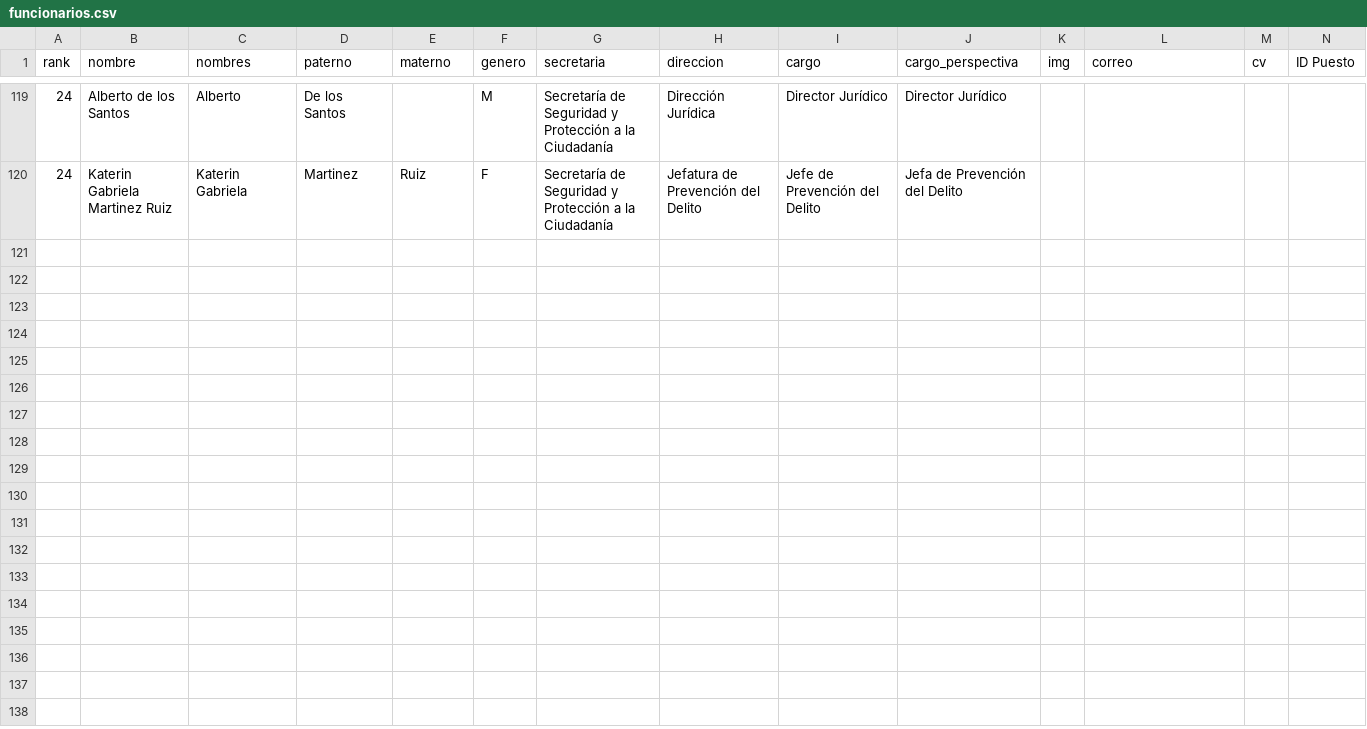
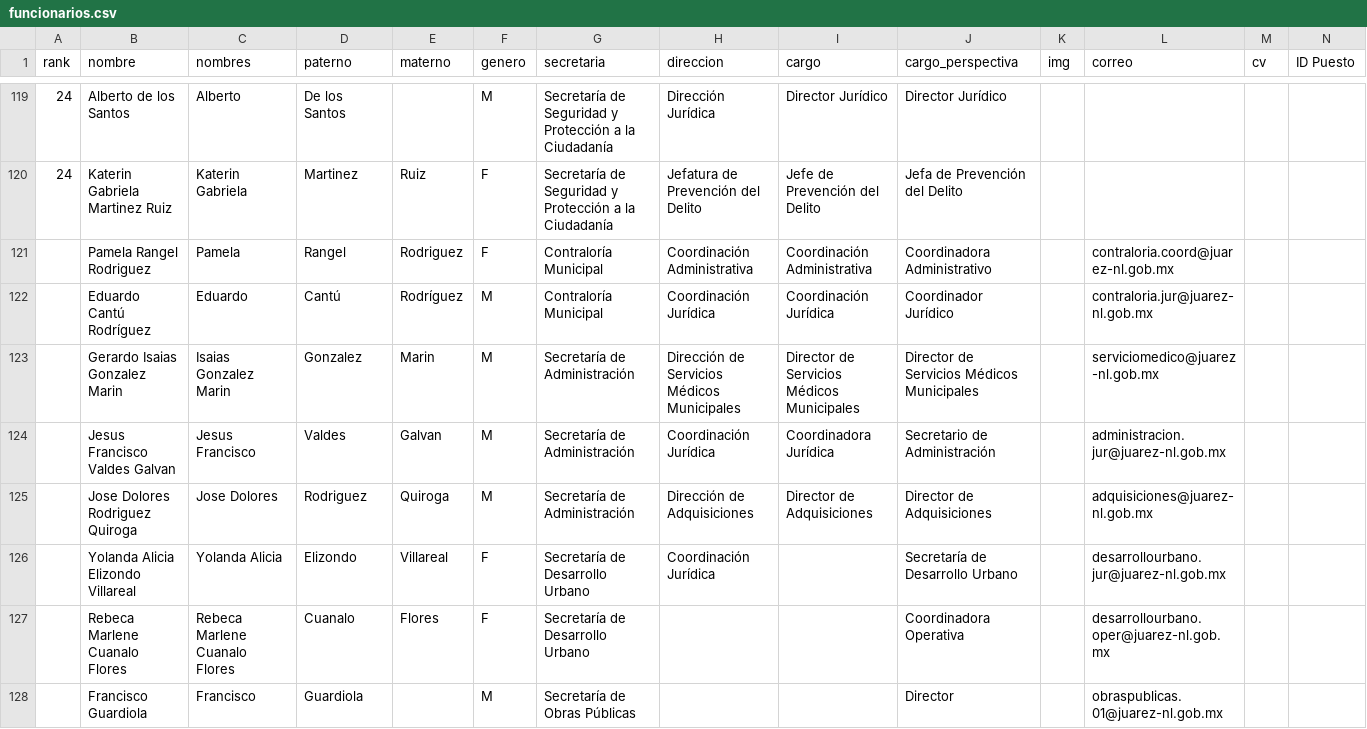
Before and after one commit to velverconsulting/soyjuarense-public, a CSV file: funcionarios.csv, drawn as a sheet; only a part is shown, gaps mark what is left out; rows hold the shown columns only; the diff names each change by its address in the sheet, - before the commit and + after, or states it on an @@ line.

Commit message:
Updated file with CSV data from Google Sheets on 2024-11-15T21:29:59.914Z

```diff
--- a/funcionarios.csv
+++ b/funcionarios.csv
+row 121:  | Pamela Rangel Rodriguez | Pamela | Rangel | Rodriguez | F | Contraloría Municipal | Coordinación Administrativa | Coordinación Administrativa | Coordinadora Administrativo |  | contraloria.coord@juarez-nl.gob.mx
+row 122:  | Eduardo Cantú Rodríguez | Eduardo | Cantú | Rodríguez | M | Contraloría Municipal | Coordinación Jurídica | Coordinación Jurídica | Coordinador Jurídico |  | contraloria.jur@juarez-nl.gob.mx
+row 123:  | Gerardo Isaias Gonzalez Marin | Isaias Gonzalez Marin | Gonzalez | Marin | M | Secretaría de Administración | Dirección de Servicios Médicos Municipales | Director de Servicios Médicos Municipales | Director de Servicios Médicos Municipales |  | serviciomedico@juarez-nl.gob.mx
+row 124:  | Jesus Francisco Valdes Galvan | Jesus Francisco | Valdes | Galvan | M | Secretaría de Administración | Coordinación Jurídica | Coordinadora Jurídica | Secretario de Administración |  | administracion.jur@juarez-nl.gob.mx
+row 125:  | Jose Dolores Rodriguez Quiroga | Jose Dolores | Rodriguez | Quiroga | M | Secretaría de Administración | Dirección de Adquisiciones | Director de Adquisiciones | Director de Adquisiciones |  | adquisiciones@juarez-nl.gob.mx
+row 126:  | Yolanda Alicia Elizondo Villareal | Yolanda Alicia | Elizondo | Villareal | F | Secretaría de Desarrollo Urbano | Coordinación Jurídica |  | Secretaría de Desarrollo Urbano |  | desarrollourbano.jur@juarez-nl.gob.mx
+row 127:  | Rebeca Marlene Cuanalo Flores | Rebeca Marlene Cuanalo Flores | Cuanalo | Flores | F | Secretaría de Desarrollo Urbano |  |  | Coordinadora Operativa |  | desarrollourbano.oper@juarez-nl.gob.mx
+row 128:  | Francisco Guardiola | Francisco | Guardiola |  | M | Secretaría de Obras Públicas |  |  | Director |  | obraspublicas.01@juarez-nl.gob.mx
```
